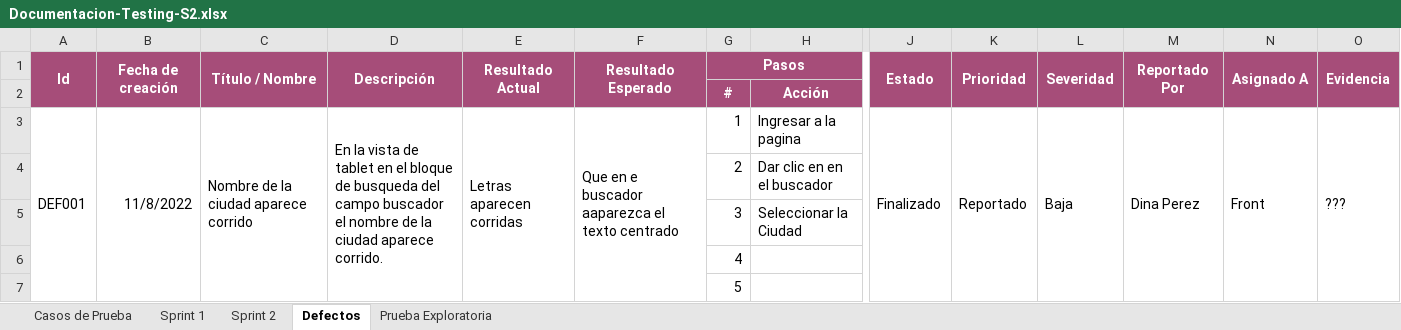
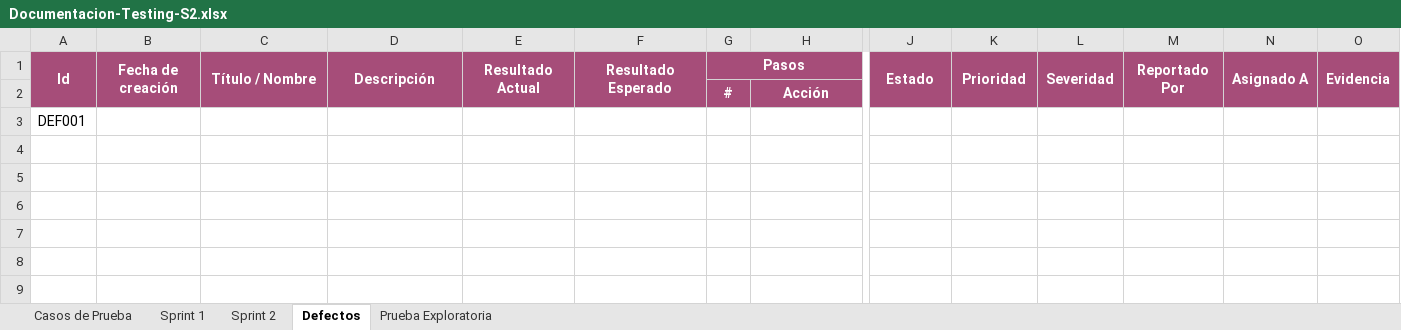
Before and after one commit to VilattaRomina/Wesped, an Excel workbook: Testing/Sprint 2/Casos-de-prueba/Documentacion-Testing-S2.xlsx, sheet Defectos, drawn as a sheet; only a part is shown, gaps mark what is left out; values as stored, in another font and other column widths than the file's, no borders; removed rows and columns are numbered as before the commit, all else as after; rows hold the shown columns only; the diff names each change by its address in the sheet, - before the commit and + after, or states it on an @@ line.

```diff
--- a/Testing/Sprint 2/Casos-de-prueba/Documentacion-Testing-S2.xlsx (sheet Defectos)
+++ b/Testing/Sprint 2/Casos-de-prueba/Documentacion-Testing-S2.xlsx (sheet Defectos)
-row 3: DEF001 | 11/8/2022 | Nombre de la ciudad aparece corrido | En la vista de tablet en el bloque de busqueda del campo buscador el nombre de la ciudad aparece corrido. | Letras aparecen corridas | Que en e buscador aaparezca el texto centrado | 1 | Ingresar a la pagina | Finalizado | Reportado | Baja | Dina Perez | Front | ???
-row 4:  |  |  |  |  |  | 2 | Dar clic en en el buscador
-row 5:  |  |  |  |  |  | 3 | Seleccionar la Ciudad
-row 6:  |  |  |  |  |  | 4
-row 7:  |  |  |  |  |  | 5
+row 3: DEF001
```
Also changed, not shown: sheet Prueba Exploratoria, sheet Casos de Prueba, sheet Sprint 2, sheet Sprint 1, 15 other files.
